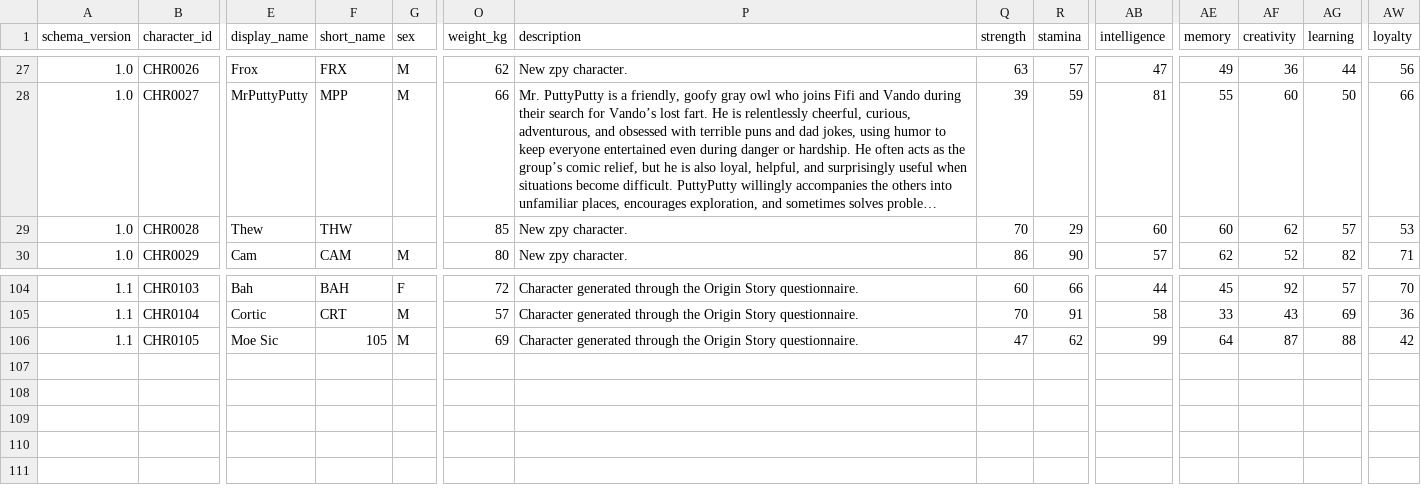
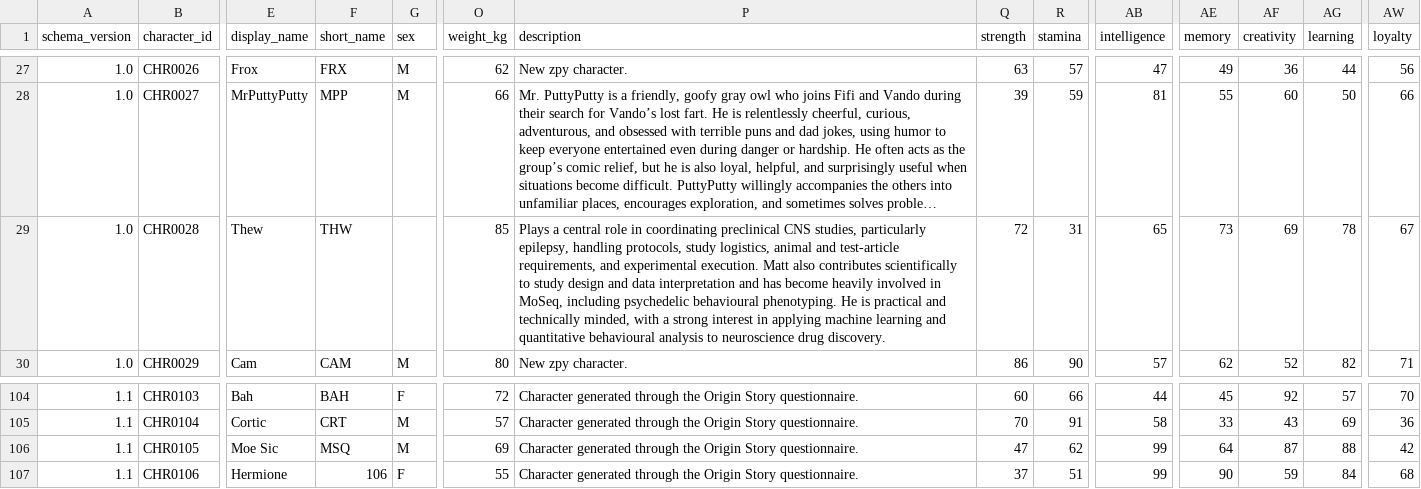
Before and after one commit to sceadwian/zDrugMaker, a CSV file: pyToonRepository/universal_characters_master.csv, drawn as a sheet; only a part is shown, gaps mark what is left out; long unchanged cells end in …; rows hold the shown columns only; the diff names each change by its address in the sheet, - before the commit and + after, or states it on an @@ line.

Commit message:
updt

```diff
--- a/pyToonRepository/universal_characters_master.csv
+++ b/pyToonRepository/universal_characters_master.csv
-P29 (description): New zpy character.
+P29 (description): Plays a central role in coordinating preclinical CNS studies, particularly epilepsy, handling protocols, study logistics, animal and test-article requirements, and experimental execution. Matt also contributes scientifically to study design and data interpretation and has become heavily involved in MoSeq, including psychedelic behavioural phenotyping. He is practical and technically minded, with a strong interest in applying machine learning and quantitative behavioural analysis to neuroscience drug discovery.
-Q29 (strength): 70
+Q29 (strength): 72
-R29 (stamina): 29
+R29 (stamina): 31
-AB29 (intelligence): 60
+AB29 (intelligence): 65
-AE29 (memory): 60
+AE29 (memory): 73
-AF29 (creativity): 62
+AF29 (creativity): 69
-AG29 (learning): 57
+AG29 (learning): 78
-AW29 (loyalty): 53
+AW29 (loyalty): 67
-F106 (short_name): 105
+F106 (short_name): MSQ
+row 107: 1.1 | CHR0106 | Hermione | 106 | F | 55 | Character generated through the Origin Story questionnaire. | 37 | 51 | 99 | 90 | 59 | 84 | 68
```
